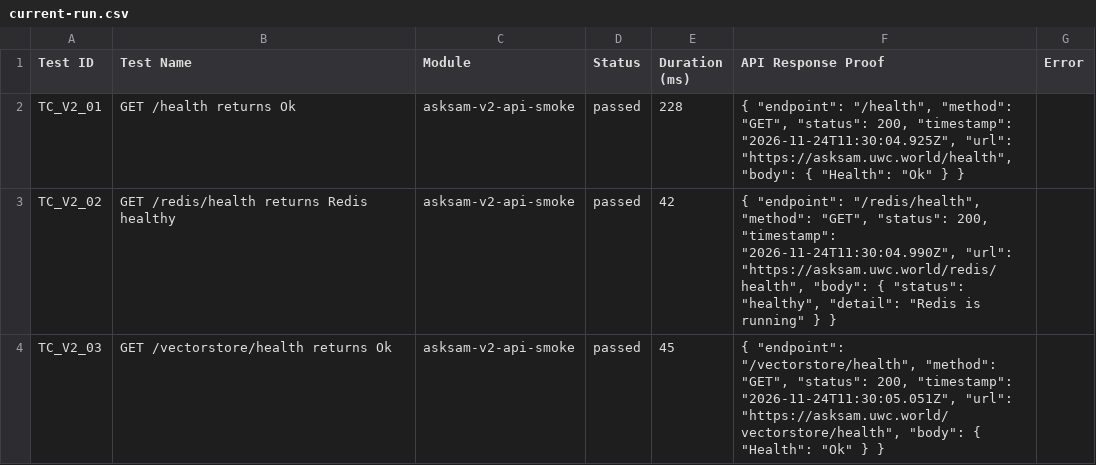
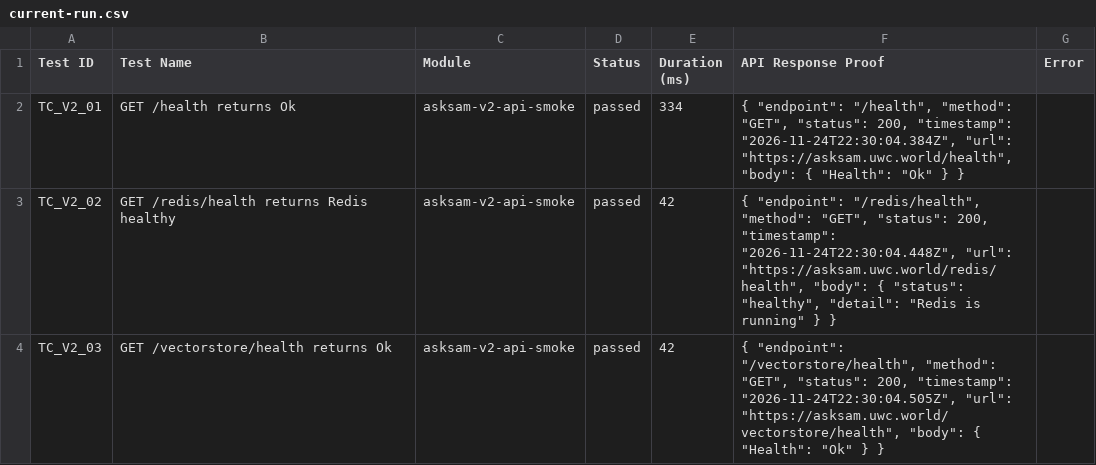
Before and after one commit to Shunyalabsai/asksam-automation, a CSV file: docs/exports/current-run.csv, drawn as a sheet; only a part is shown; the diff covers the shown part only.

```diff
--- a/docs/exports/current-run.csv
+++ b/docs/exports/current-run.csv
@@ -1,4 +1,4 @@
 Test ID,Test Name,Module,Status,Duration (ms),API Response Proof,Error
-"TC_V2_01","GET /health returns Ok","asksam-v2-api-smoke","passed",228,"{   ""endpoint"": ""/health"",   ""method"": ""GET"",   ""status"": 200,   ""timestamp"": ""2026-11-24T11:30:04.925Z"",   ""url"": ""https://asksam.uwc.world/health"",   ""body"": {     ""Health"": ""Ok""   } }",""
-"TC_V2_02","GET /redis/health returns Redis healthy","asksam-v2-api-smoke","passed",42,"{   ""endpoint"": ""/redis/health"",   ""method"": ""GET"",   ""status"": 200,   ""timestamp"": ""2026-11-24T11:30:04.990Z"",   ""url"": ""https://asksam.uwc.world/redis/health"",   ""body"": {     ""status"": ""healthy"",     ""detail"": ""Redis is running""   } }",""
-"TC_V2_03","GET /vectorstore/health returns Ok","asksam-v2-api-smoke","passed",45,"{   ""endpoint"": ""/vectorstore/health"",   ""method"": ""GET"",   ""status"": 200,   ""timestamp"": ""2026-11-24T11:30:05.051Z"",   ""url"": ""https://asksam.uwc.world/vectorstore/health"",   ""body"": {     ""Health"": ""Ok""   } }",""
+"TC_V2_01","GET /health returns Ok","asksam-v2-api-smoke","passed",334,"{   ""endpoint"": ""/health"",   ""method"": ""GET"",   ""status"": 200,   ""timestamp"": ""2026-11-24T22:30:04.384Z"",   ""url"": ""https://asksam.uwc.world/health"",   ""body"": {     ""Health"": ""Ok""   } }",""
+"TC_V2_02","GET /redis/health returns Redis healthy","asksam-v2-api-smoke","passed",42,"{   ""endpoint"": ""/redis/health"",   ""method"": ""GET"",   ""status"": 200,   ""timestamp"": ""2026-11-24T22:30:04.448Z"",   ""url"": ""https://asksam.uwc.world/redis/health"",   ""body"": {     ""status"": ""healthy"",     ""detail"": ""Redis is running""   } }",""
+"TC_V2_03","GET /vectorstore/health returns Ok","asksam-v2-api-smoke","passed",42,"{   ""endpoint"": ""/vectorstore/health"",   ""method"": ""GET"",   ""status"": 200,   ""timestamp"": ""2026-11-24T22:30:04.505Z"",   ""url"": ""https://asksam.uwc.world/vectorstore/health"",   ""body"": {     ""Health"": ""Ok""   } }",""
```
Also changed, not shown: 11 edited cells elsewhere in this file, docs/exports/all-runs-summary.csv, 12 other files.
